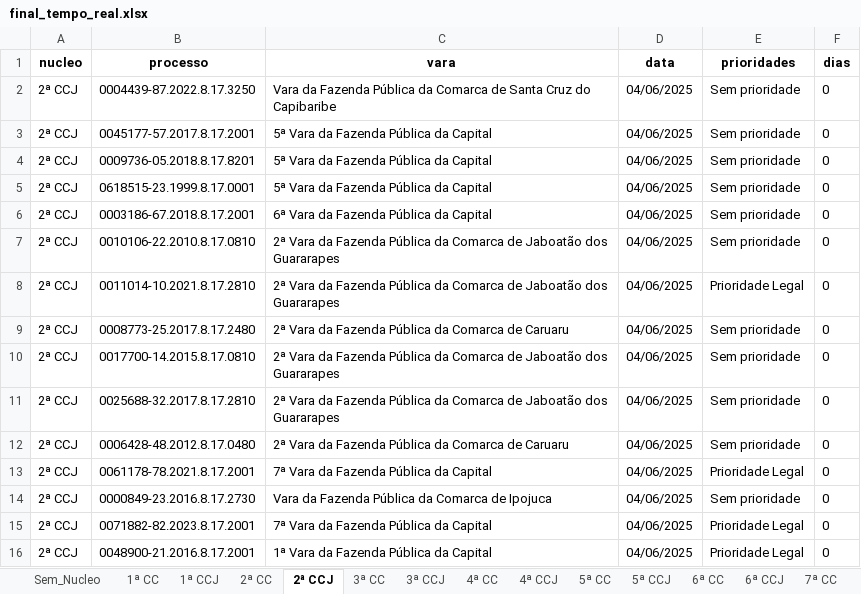
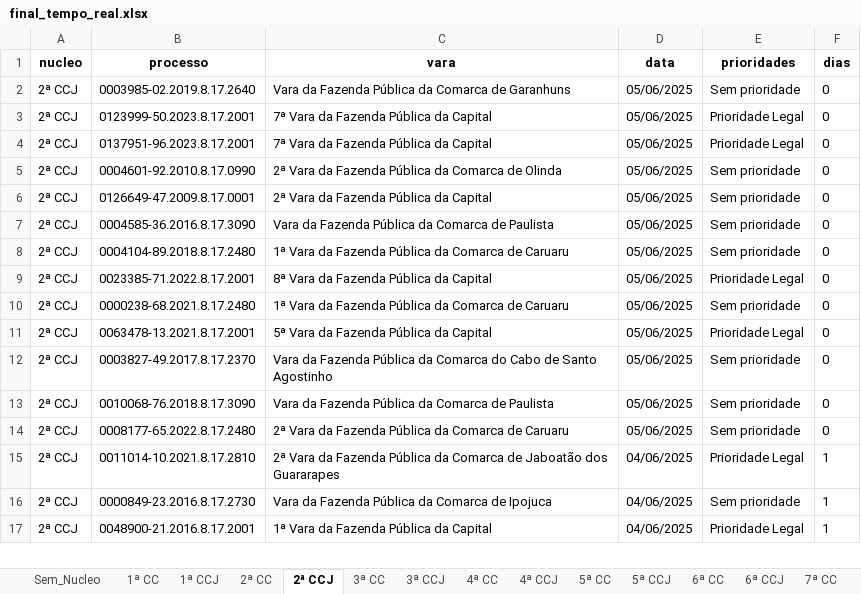
Before and after one commit to Fasri/analise_de, an Excel workbook: final_tempo_real.xlsx, sheet 2ª CCJ, drawn as a sheet; only a part is shown; values as stored, in another font and other column widths than the file's, no borders; removed rows and columns are numbered as before the commit, all else as after; the diff covers the shown part only; the diff names each change by its address in the sheet, - before the commit and + after, or states it on an @@ line.

```diff
--- a/final_tempo_real.xlsx (sheet 2ª CCJ)
+++ b/final_tempo_real.xlsx (sheet 2ª CCJ)
-B2 (processo): 0004439-87.2022.8.17.3250
+B2 (processo): 0003985-02.2019.8.17.2640
-C2 (vara): …Comarca de Santa Cruz do Capibaribe
+C2 (vara): …Comarca de Garanhuns
-D2 (data): 04/06/2025
+D2 (data): 05/06/2025
+row 3: 2ª CCJ | 0123999-50.2023.8.17.2001 | 7ª Vara da Fazenda Pública da Capital | 05/06/2025 | Prioridade Legal | 0
-B4 (processo): 0045177-57.2017.8.17.2001
+B4 (processo): 0137951-96.2023.8.17.2001
-C4 (vara): 5ª Vara da Fazenda Pública da Capital
+C4 (vara): 7ª Vara da Fazenda Pública da Capital
-D4:D10 (data): 04/06/2025
+D4:D10 (data): 05/06/2025
-E4 (prioridades): Sem prioridade
+E4 (prioridades): Prioridade Legal
-B5 (processo): 0009736-05.2018.8.17.8201
+B5 (processo): 0004601-92.2010.8.17.0990
-C5 (vara): 5ª Vara da Fazenda Pública da Capital
+C5 (vara): 2ª Vara da Fazenda Pública da Comarca de Olinda
-B6 (processo): 0618515-23.1999.8.17.0001
+B6 (processo): 0126649-47.2009.8.17.0001
-C6 (vara): 5ª Vara da Fazenda Pública da Capital
+C6 (vara): 2ª Vara da Fazenda Pública da Capital
-B7 (processo): 0003186-67.2018.8.17.2001
+B7 (processo): 0004585-36.2016.8.17.3090
-C7 (vara): 6ª Vara da Fazenda Pública da Capital
+C7 (vara): Vara da Fazenda Pública da Comarca de Paulista
-B8 (processo): 0010106-22.2010.8.17.0810
+B8 (processo): 0004104-89.2018.8.17.2480
-C8 (vara): 2ª Vara da Fazenda Pública da Comarca de Jaboatão dos Guararapes
+C8 (vara): 1ª Vara da Fazenda Pública da Comarca de Caruaru
-B9 (processo): 0011014-10.2021.8.17.2810
+B9 (processo): 0023385-71.2022.8.17.2001
-C9 (vara): 2ª Vara da Fazenda Pública da Comarca de Jaboatão dos Guararapes
+C9 (vara): 8ª Vara da Fazenda Pública da Capital
-B10 (processo): 0008773-25.2017.8.17.2480
+B10 (processo): 0000238-68.2021.8.17.2480
-C10 (vara): 2ª Vara da…
+C10 (vara): 1ª Vara da…
+row 11: 2ª CCJ | 0063478-13.2021.8.17.2001 | 5ª Vara da Fazenda Pública da Capital | 05/06/2025 | Prioridade Legal | 0
-B12 (processo): 0017700-14.2015.8.17.0810
+B12 (processo): 0003827-49.2017.8.17.2370
-C12 (vara): 2ª Vara da Fazenda Pública da Comarca de Jaboatão dos Guararapes
+C12 (vara): Vara da Fazenda Pública da Comarca do Cabo de Santo Agostinho
-D12:D14 (data): 04/06/2025
+D12:D14 (data): 05/06/2025
-B13 (processo): 0025688-32.2017.8.17.2810
+B13 (processo): 0010068-76.2018.8.17.3090
-C13 (vara): 2ª Vara da Fazenda Pública da Comarca de Jaboatão dos Guararapes
+C13 (vara): Vara da Fazenda Pública da Comarca de Paulista
-B14 (processo): 0006428-48.2012.8.17.0480
+B14 (processo): 0008177-65.2022.8.17.2480
-B15 (processo): 0061178-78.2021.8.17.2001
+B15 (processo): 0011014-10.2021.8.17.2810
-C15 (vara): 7ª Vara da Fazenda Pública da Capital
+C15 (vara): 2ª Vara da Fazenda Pública da Comarca de Jaboatão dos Guararapes
-F15:F16 (dias): 0
+F15:F16 (dias): 1
-row 15: 2ª CCJ | 0071882-82.2023.8.17.2001 | 7ª Vara da Fazenda Pública da Capital | 04/06/2025 | Prioridade Legal | 0
-F17 (dias): 0
+F17 (dias): 1
```
Also changed, not shown: other rows of this sheet, sheet 1ª CC, sheet CONSOLIDADO, sheet 7ª CC, sheet 6ª CC, sheet 5ª CC, sheet 2ª CC, 9 more sheets, alerta_processos.xlsx, quantidade_processos.xlsx, 2 other files.
